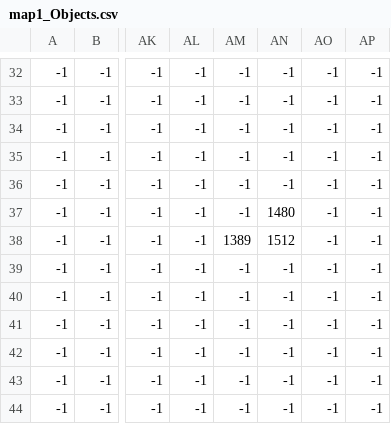
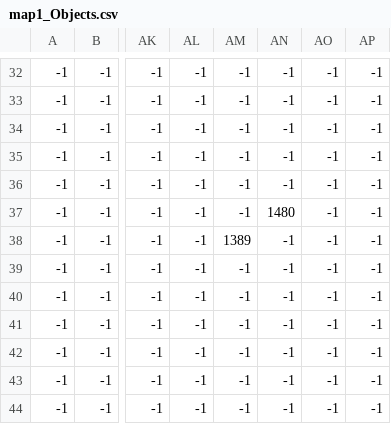
Before and after one commit to rogerthat1729/COP290-Assignment2, a CSV file: map/map1_Objects.csv, drawn as a sheet; only a part is shown, gaps mark what is left out; the diff names each change by its address in the sheet, - before the commit and + after, or states it on an @@ line.

Commit message:
added new tasks/objects

```diff
--- a/map/map1_Objects.csv
+++ b/map/map1_Objects.csv
-AN38: 1512
+AN38: -1
```
Also changed, not shown: 35 other files.
